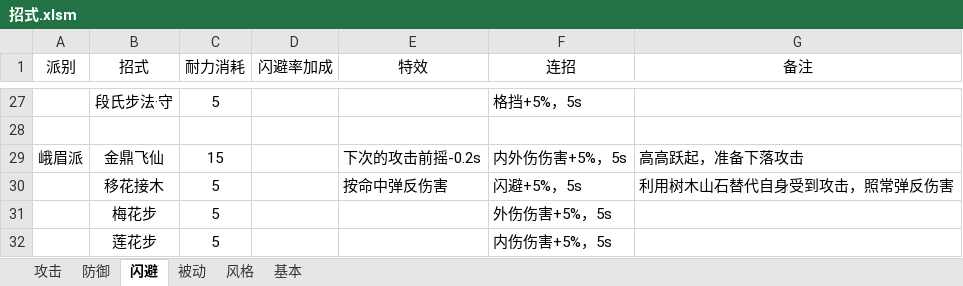
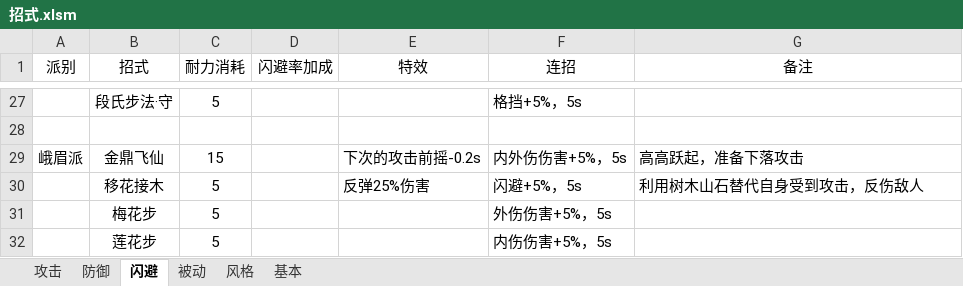
Before and after one commit to pealpool/kungfu, an Excel workbook: plan/招式.xlsm, sheet 闪避, drawn as a sheet; only a part is shown, gaps mark what is left out; values as stored, in another font and other column widths than the file's, no borders; the diff names each change by its address in the sheet, - before the commit and + after, or states it on an @@ line.

```diff
--- a/plan/招式.xlsm (sheet 闪避)
+++ b/plan/招式.xlsm (sheet 闪避)
-E30 (特效): 按命中弹反伤害
+E30 (特效): 反弹25%伤害
-G30 (备注): 利用树木山石替代自身受到攻击，照常弹反伤害
+G30 (备注): 利用树木山石替代自身受到攻击，反伤敌人
```
Also changed, not shown: charts or pictures, 3 other files.
